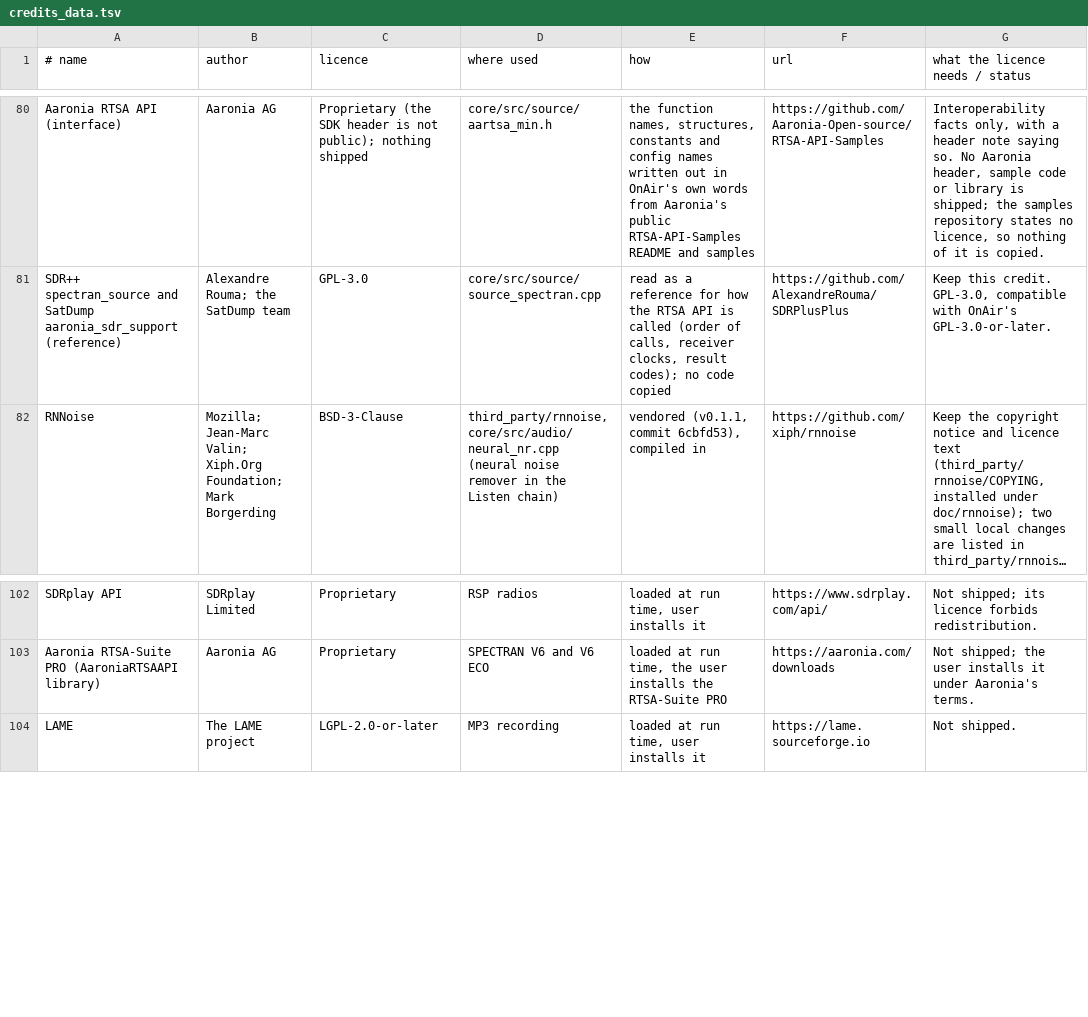
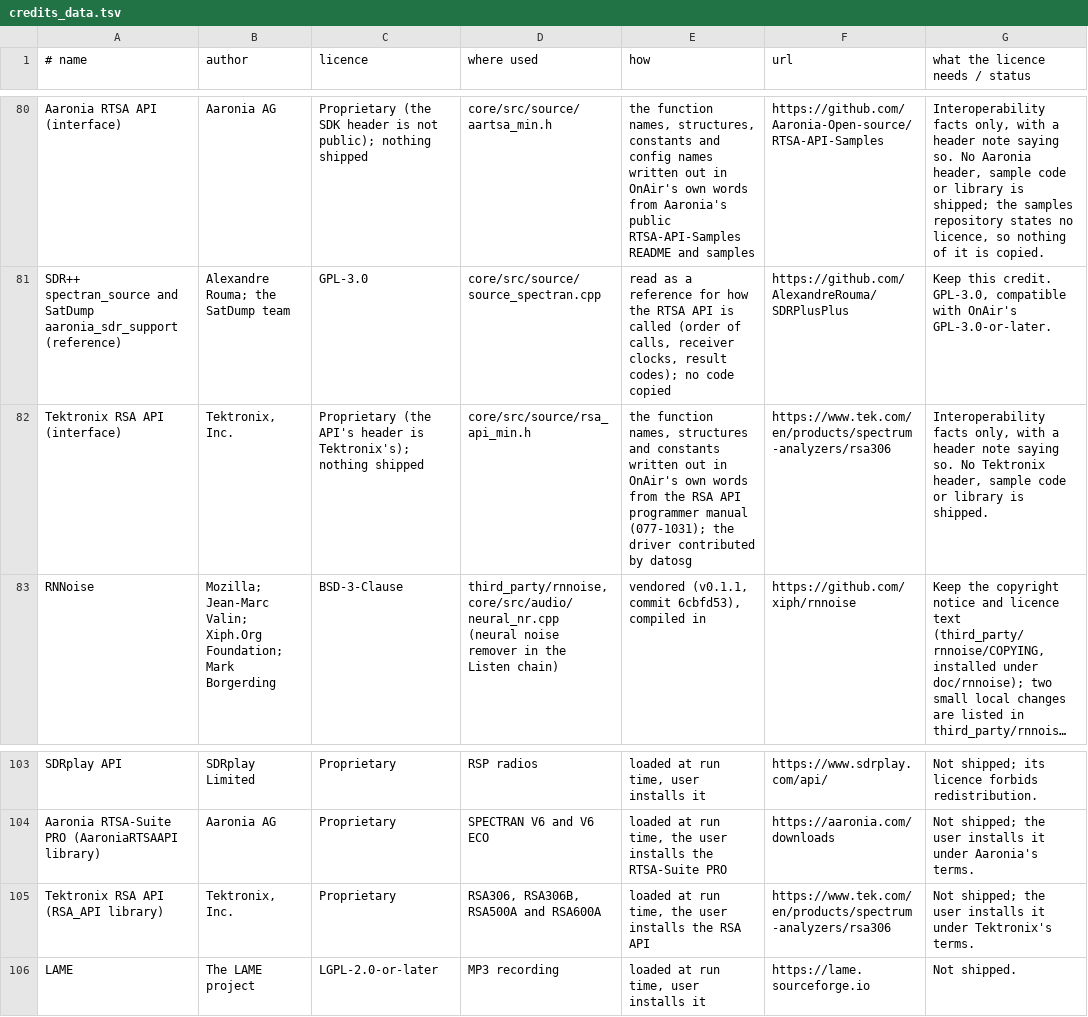
Before and after one commit to adswill/OnAir, a TSV file: tools/credits_data.tsv, drawn as a sheet; only a part is shown, gaps mark what is left out; long unchanged cells end in …; the diff names each change by its address in the sheet, - before the commit and + after, or states it on an @@ line.

```diff
--- a/tools/credits_data.tsv
+++ b/tools/credits_data.tsv
+row 82: Tektronix RSA API (interface) | Tektronix, Inc. | Proprietary (the API's header is Tektronix's); nothing shipped | core/src/source/rsa_api_min.h | the function names, structures and constants written out in OnAir's own words from the RSA API programmer manual (077-1031); the driver contributed by datosg | https://www.tek.com/en/products/spectrum-analyzers/rsa306 | Interoperability facts only, with a header note saying so. No Tektronix header, sample code or library is shipped.
+row 105: Tektronix RSA API (RSA_API library) | Tektronix, Inc. | Proprietary | RSA306, RSA306B, RSA500A and RSA600A | loaded at run time, the user installs the RSA API | https://www.tek.com/en/products/spectrum-analyzers/rsa306 | Not shipped; the user installs it under Tektronix's terms.
```
Also changed, not shown: 6 other files.
